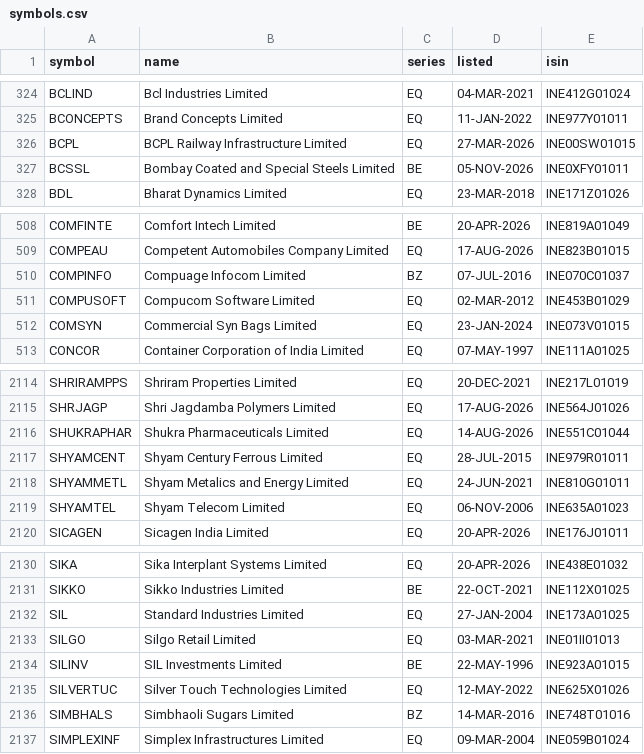
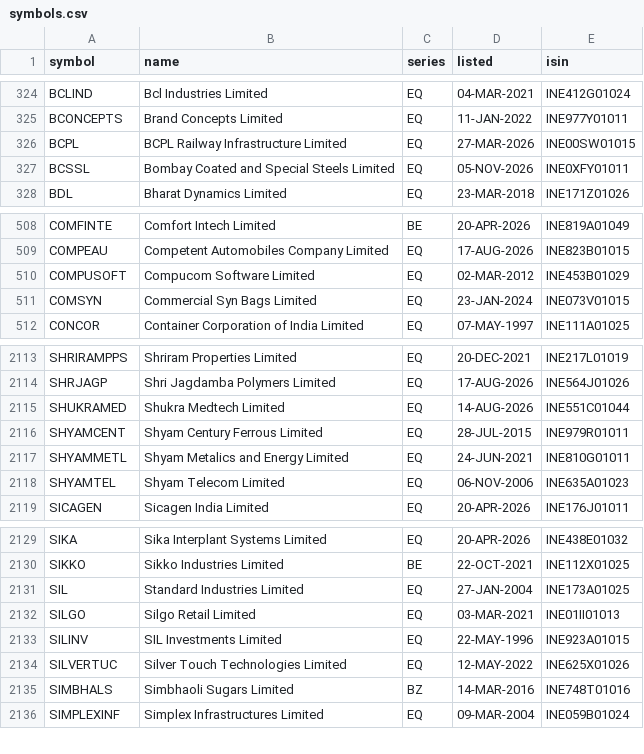
Before and after one commit to trustyliar/nse-sector-rotation, a CSV file: meta/symbols.csv, drawn as a sheet; only a part is shown, gaps mark what is left out.

```diff
--- a/meta/symbols.csv
+++ b/meta/symbols.csv
@@ -326,3 +326,3 @@ BCONCEPTS,Brand Concepts Limited,EQ,11-JAN-2022,INE977Y01011
 BCPL,BCPL Railway Infrastructure Limited,EQ,27-MAR-2026,INE00SW01015
-BCSSL,Bombay Coated and Special Steels Limited,BE,05-NOV-2026,INE0XFY01011
+BCSSL,Bombay Coated and Special Steels Limited,EQ,05-NOV-2026,INE0XFY01011
 BDL,Bharat Dynamics Limited,EQ,23-MAR-2018,INE171Z01026
@@ -509,3 +509,2 @@ COMFINTE,Comfort Intech Limited,BE,20-APR-2026,INE819A01049
 COMPEAU,Competent Automobiles Company Limited,EQ,17-AUG-2026,INE823B01015
-COMPINFO,Compuage Infocom Limited,BZ,07-JUL-2016,INE070C01037
 COMPUSOFT,Compucom Software Limited,EQ,02-MAR-2012,INE453B01029
@@ -2115,3 +2114,3 @@ SHRIRAMPPS,Shriram Properties Limited,EQ,20-DEC-2021,INE217L01019
 SHRJAGP,Shri Jagdamba Polymers Limited,EQ,17-AUG-2026,INE564J01026
-SHUKRAPHAR,Shukra Pharmaceuticals Limited,EQ,14-AUG-2026,INE551C01044
+SHUKRAMED,Shukra Medtech Limited,EQ,14-AUG-2026,INE551C01044
 SHYAMCENT,Shyam Century Ferrous Limited,EQ,28-JUL-2015,INE979R01011
@@ -2133,3 +2132,3 @@ SIL,Standard Industries Limited,EQ,27-JAN-2004,INE173A01025
 SILGO,Silgo Retail Limited,EQ,03-MAR-2021,INE01II01013
-SILINV,SIL Investments Limited,BE,22-MAY-1996,INE923A01015
+SILINV,SIL Investments Limited,EQ,22-MAY-1996,INE923A01015
 SILVERTUC,Silver Touch Technologies Limited,EQ,12-MAY-2022,INE625X01026
```
Also changed, not shown: 9 other files.
